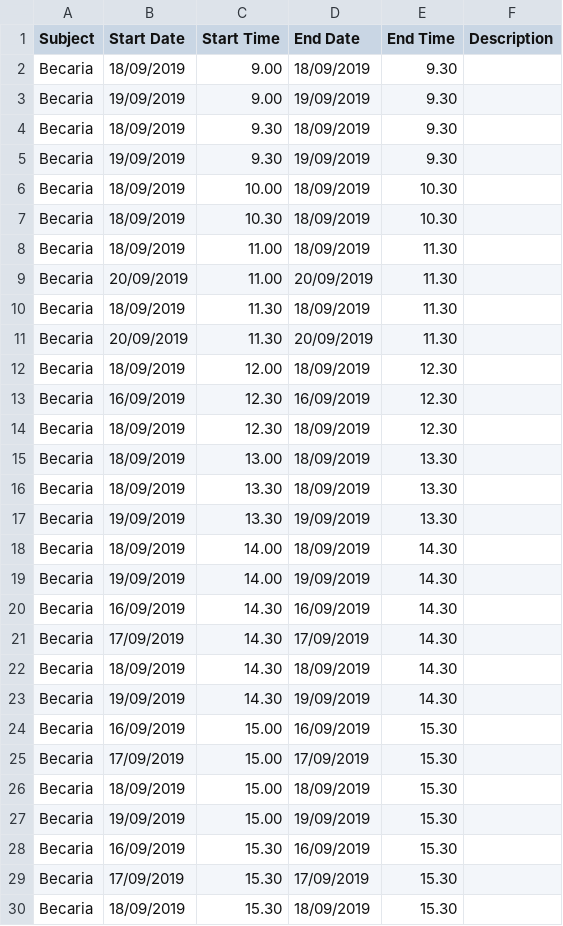
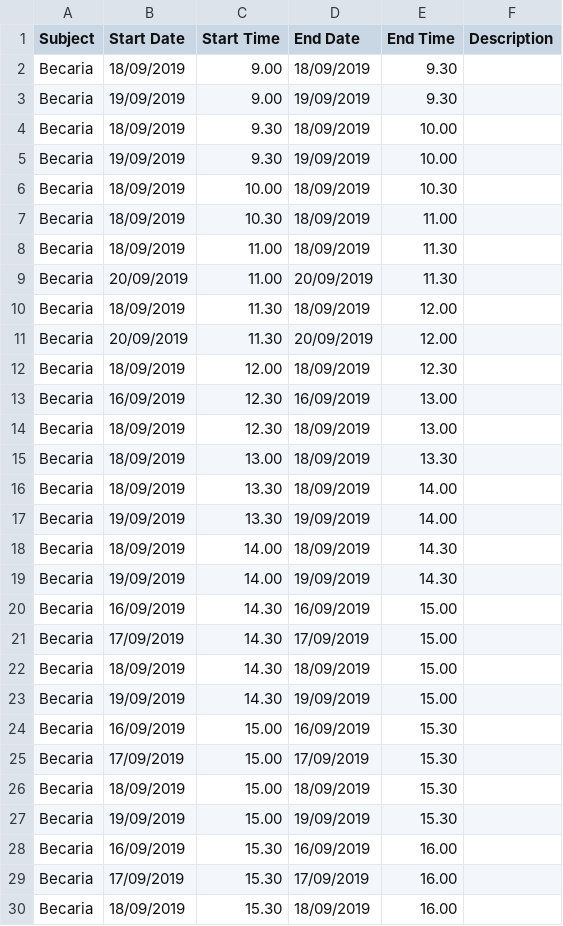
Before and after one commit to martinlacorrona/becario-horario-to-csv, a CSV file: horario.csv, drawn as a sheet; only a part is shown; the diff covers the shown part only.

```diff
--- a/horario.csv
+++ b/horario.csv
@@ -4,2 +4,2 @@ Becaria,19/09/2019,9.00,19/09/2019,9.30
-Becaria,18/09/2019,9.30,18/09/2019,9.30
-Becaria,19/09/2019,9.30,19/09/2019,9.30
+Becaria, 18/09/2019, 9.30, 18/09/2019, 10.00
+Becaria, 19/09/2019, 9.30, 19/09/2019, 10.00
@@ -7 +7 @@ Becaria,18/09/2019,10.00,18/09/2019,10.30
-Becaria,18/09/2019,10.30,18/09/2019,10.30
+Becaria, 18/09/2019, 10.30, 18/09/2019, 11.00
@@ -10,2 +10,2 @@ Becaria,20/09/2019,11.00,20/09/2019,11.30
-Becaria,18/09/2019,11.30,18/09/2019,11.30
-Becaria,20/09/2019,11.30,20/09/2019,11.30
+Becaria, 18/09/2019, 11.30, 18/09/2019, 12.00
+Becaria, 20/09/2019, 11.30, 20/09/2019, 12.00
@@ -13,2 +13,2 @@ Becaria,18/09/2019,12.00,18/09/2019,12.30
-Becaria,16/09/2019,12.30,16/09/2019,12.30
-Becaria,18/09/2019,12.30,18/09/2019,12.30
+Becaria, 16/09/2019, 12.30, 16/09/2019, 13.00
+Becaria, 18/09/2019, 12.30, 18/09/2019, 13.00
@@ -16,2 +16,2 @@ Becaria,18/09/2019,13.00,18/09/2019,13.30
-Becaria,18/09/2019,13.30,18/09/2019,13.30
-Becaria,19/09/2019,13.30,19/09/2019,13.30
+Becaria, 18/09/2019, 13.30, 18/09/2019, 14.00
+Becaria, 19/09/2019, 13.30, 19/09/2019, 14.00
@@ -20,4 +20,4 @@ Becaria,19/09/2019,14.00,19/09/2019,14.30
-Becaria,16/09/2019,14.30,16/09/2019,14.30
-Becaria,17/09/2019,14.30,17/09/2019,14.30
-Becaria,18/09/2019,14.30,18/09/2019,14.30
-Becaria,19/09/2019,14.30,19/09/2019,14.30
+Becaria, 16/09/2019, 14.30, 16/09/2019, 15.00
+Becaria, 17/09/2019, 14.30, 17/09/2019, 15.00
+Becaria, 18/09/2019, 14.30, 18/09/2019, 15.00
+Becaria, 19/09/2019, 14.30, 19/09/2019, 15.00
@@ -28,3 +28,3 @@ Becaria,19/09/2019,15.00,19/09/2019,15.30
-Becaria,16/09/2019,15.30,16/09/2019,15.30
-Becaria,17/09/2019,15.30,17/09/2019,15.30
-Becaria,18/09/2019,15.30,18/09/2019,15.30
+Becaria, 16/09/2019, 15.30, 16/09/2019, 16.00
+Becaria, 17/09/2019, 15.30, 17/09/2019, 16.00
+Becaria, 18/09/2019, 15.30, 18/09/2019, 16.00
```
Also changed, not shown: 4 edited cells elsewhere in this file, 2 other files.
